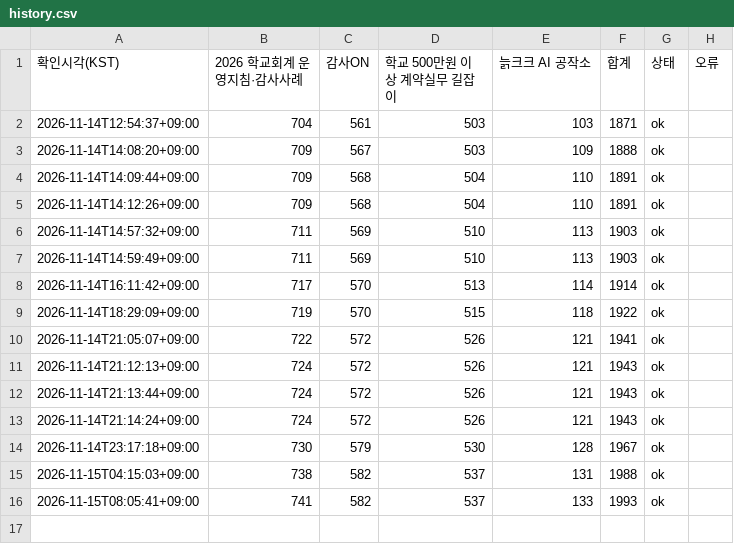
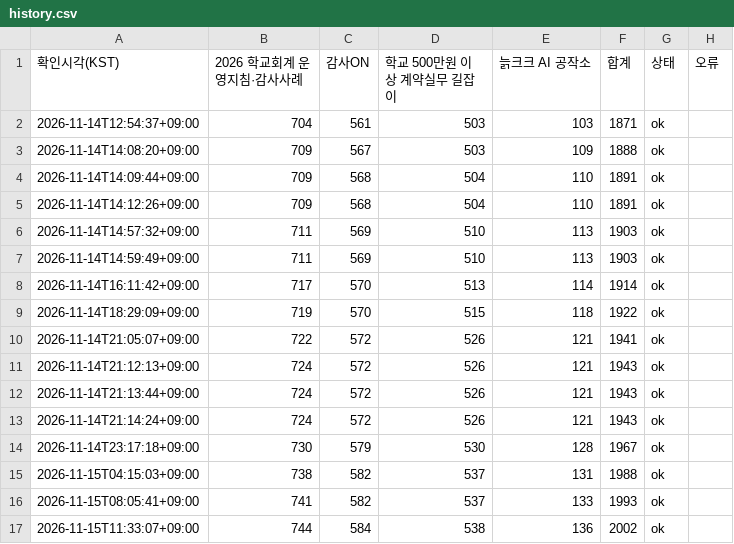
Before and after one commit to jeonbuk-audit-search/audit-search, a CSV file: view-monitor/data/history.csv, drawn as a sheet.

```diff
--- a/view-monitor/data/history.csv
+++ b/view-monitor/data/history.csv
@@ -16 +16,2 @@
 2026-11-15T08:05:41+09:00,741,582,537,133,1993,ok,
+2026-11-15T11:33:07+09:00,744,584,538,136,2002,ok,
```
Also changed, not shown: 1 other file.
